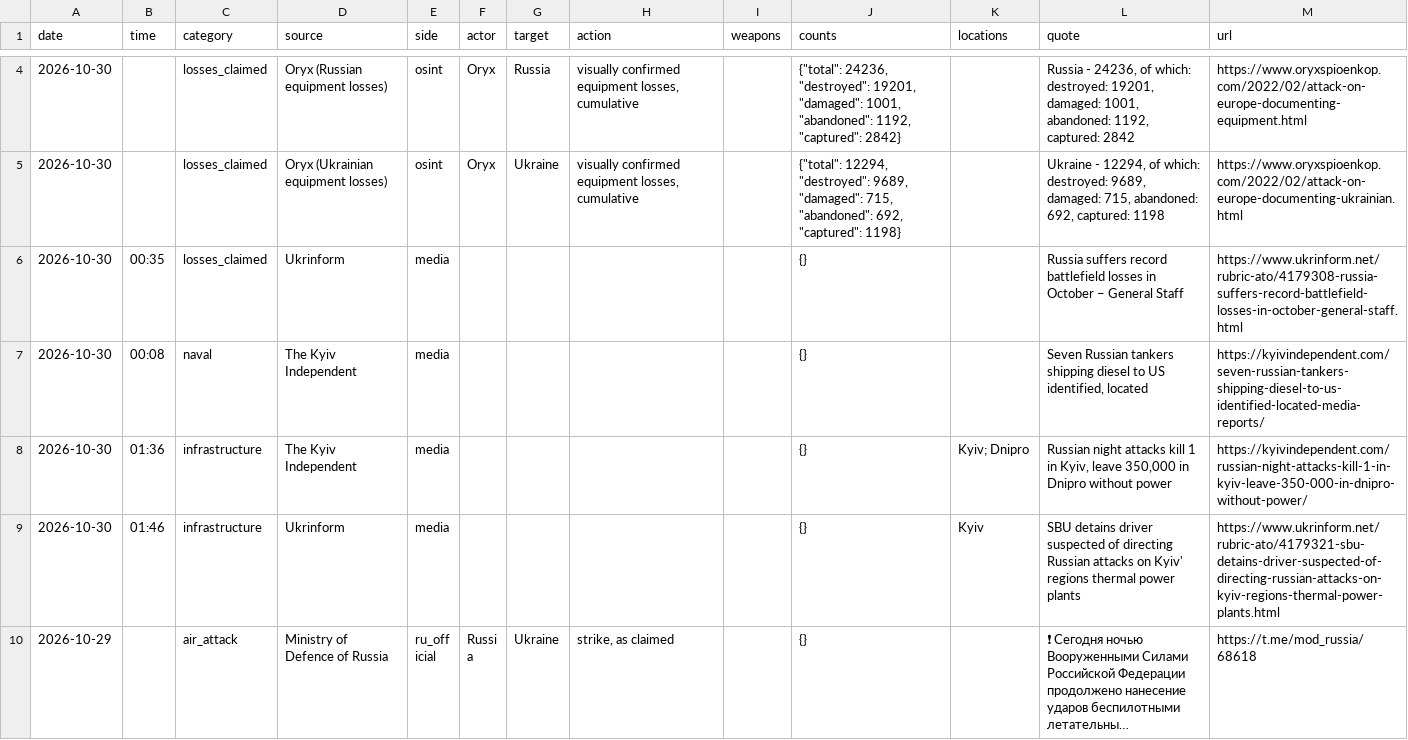
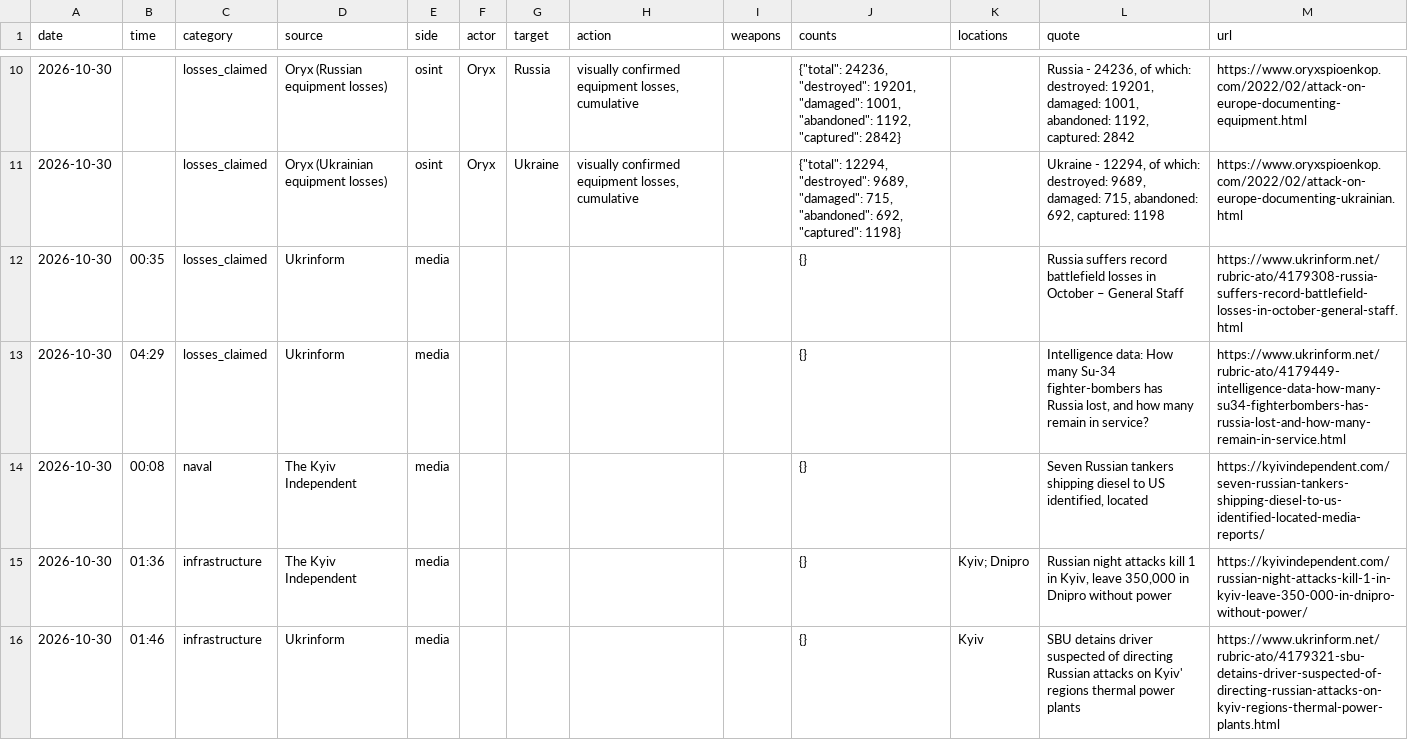
Before and after one commit to avalynn-circe/war-ledger, a CSV file: site/events.csv, drawn as a sheet; only a part is shown, gaps mark what is left out; the shorter side is filled out with more unchanged rows; long unchanged cells end in …; the diff covers the shown part only.

```diff
--- a/site/events.csv
+++ b/site/events.csv
@@ -6,2 +12,3 @@ date,time,category,source,side,actor,target,action,weapons,counts,locations,quot
 2026-10-30,00:35,losses_claimed,Ukrinform,media,,,,,{},,Russia suffers record battlefield losses in October – General Staff,https://www.ukrinform.net/rubric-ato/4179308-russia-suffers-record-battlefield-losses-in-october-general-staff.html
+2026-10-30,04:29,losses_claimed,Ukrinform,media,,,,,{},,"Intelligence data: How many Su-34 fighter-bombers has Russia lost, and how many remain in service?",https://www.ukrinform.net/rubric-ato/4179449-intelligence-data-how-many-su34-fighterbombers-has-russia-lost-and-how-many-remain-in-service.html
 2026-10-30,00:08,naval,The Kyiv Independent,media,,,,,{},,"Seven Russian tankers shipping diesel to US identified, located",https://kyivindependent.com/seven-russian-tankers-shipping-diesel-to-us-identified-located-media-reports/
```
Also changed, not shown: 8 added rows elsewhere in this file, 38 other files.
